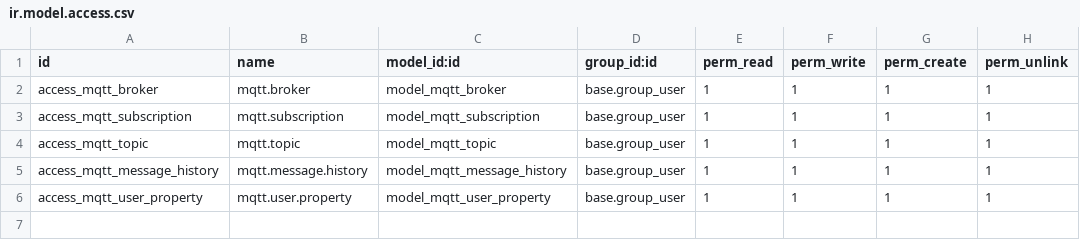
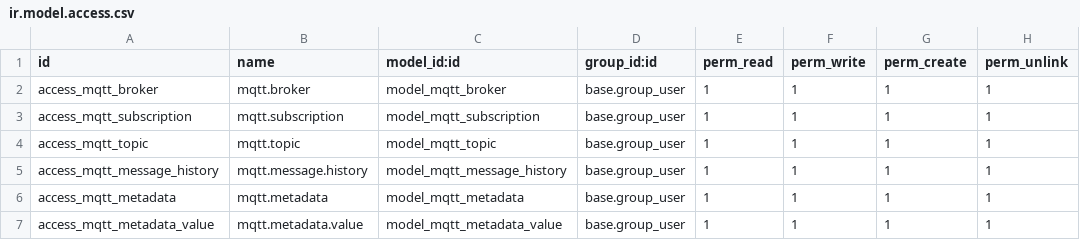
Before and after one commit to doanmandev/odoo-iot-mqtt, a CSV file: mqtt_integration/security/ir.model.access.csv, drawn as a sheet.

Commit message:
chore: refactor codebase, remove user property model, add new metadata and metadata value models

```diff
--- a/mqtt_integration/security/ir.model.access.csv
+++ b/mqtt_integration/security/ir.model.access.csv
@@ -5,2 +5,3 @@ access_mqtt_topic,mqtt.topic,model_mqtt_topic,base.group_user,1,1,1,1
 access_mqtt_message_history,mqtt.message.history,model_mqtt_message_history,base.group_user,1,1,1,1
-access_mqtt_user_property,mqtt.user.property,model_mqtt_user_property,base.group_user,1,1,1,1
+access_mqtt_metadata,mqtt.metadata,model_mqtt_metadata,base.group_user,1,1,1,1
+access_mqtt_metadata_value,mqtt.metadata.value,model_mqtt_metadata_value,base.group_user,1,1,1,1
```
Also changed, not shown: 17 other files.
